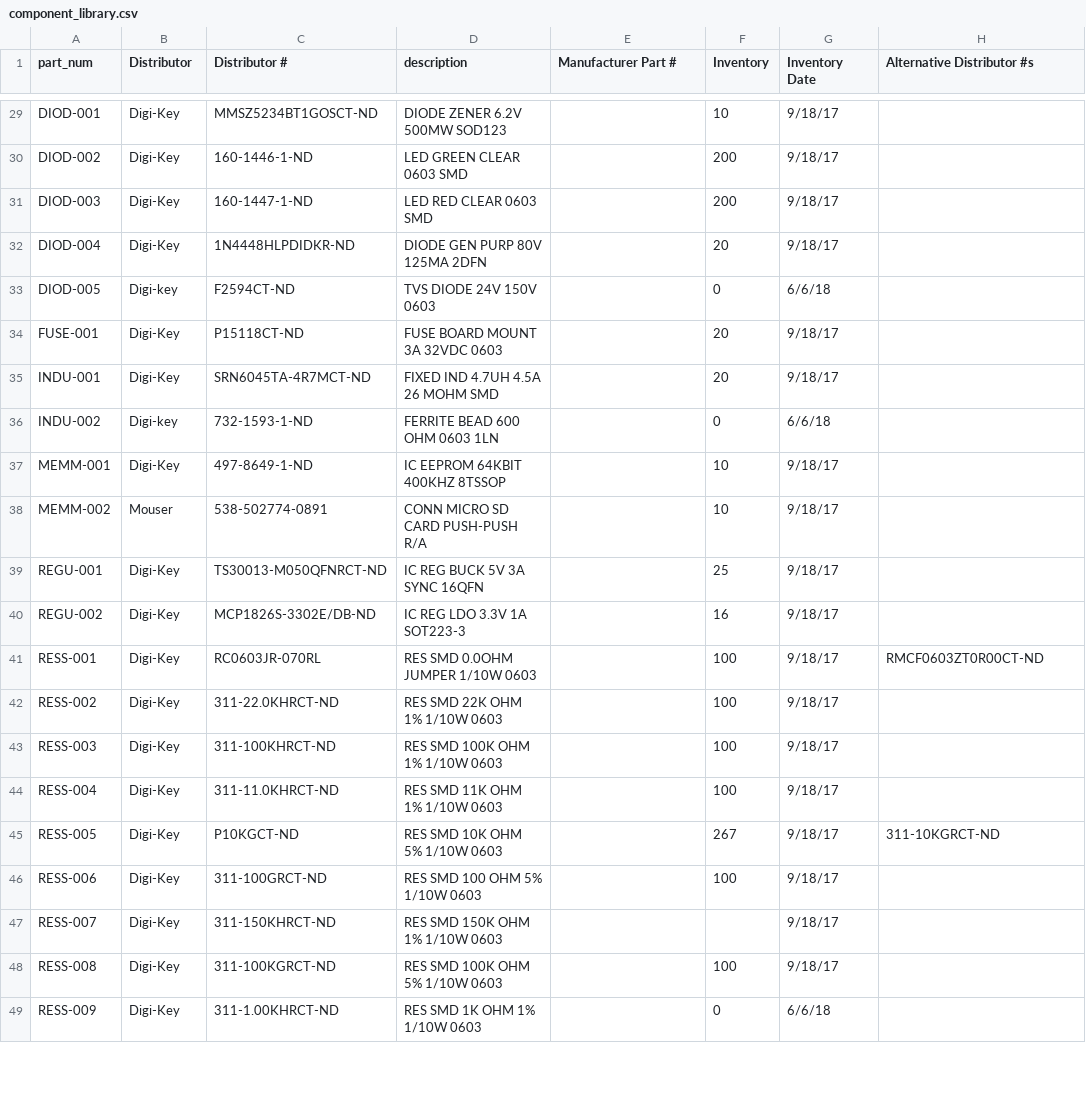
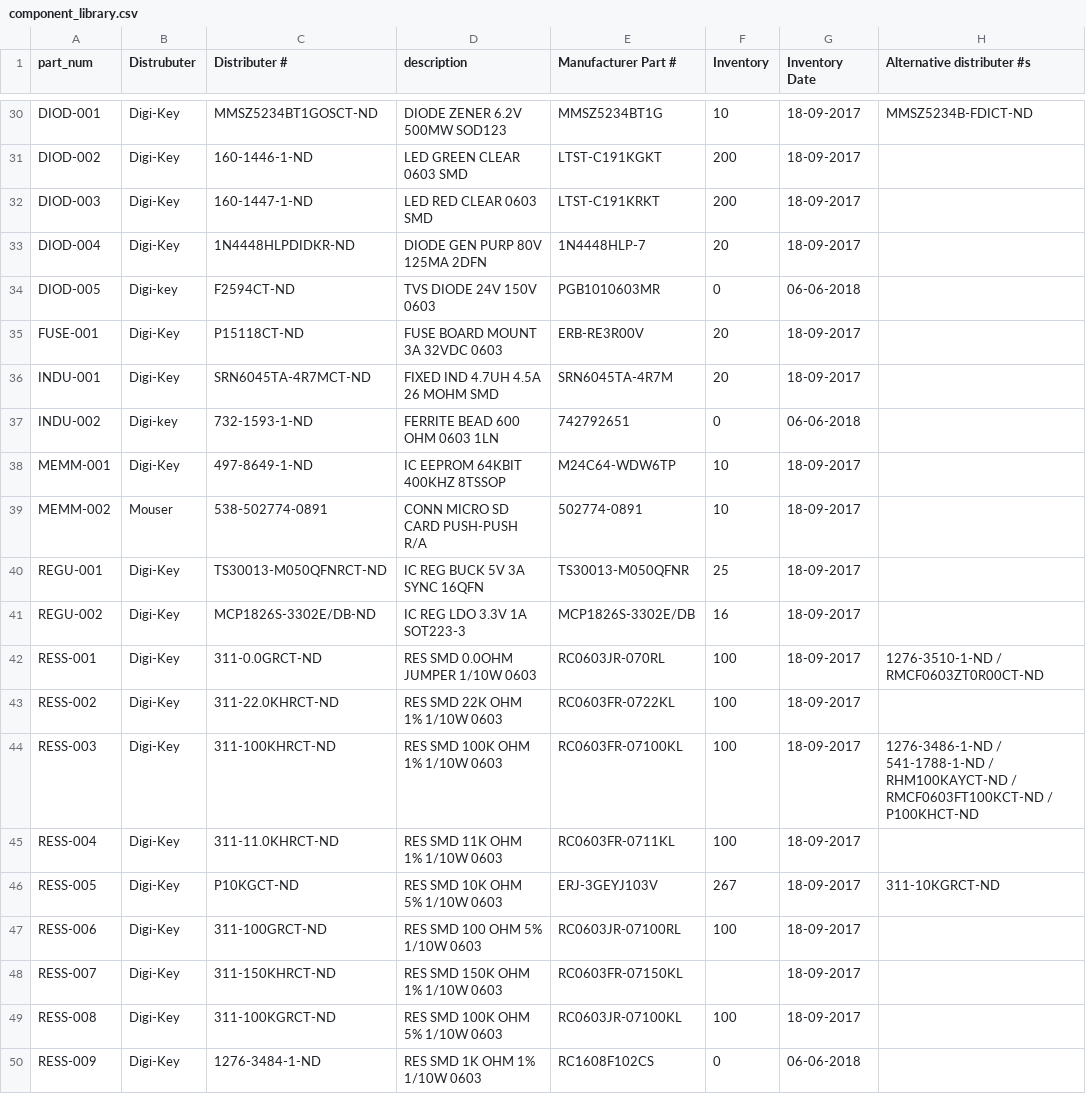
Before and after one commit to UWARG/WARG-KiCAD, a CSV file: component_library.csv, drawn as a sheet; only a part is shown, gaps mark what is left out; addresses are those after the commit; the diff covers the shown part only; the diff names each change by its address in the sheet, - before the commit and + after, or states it on an @@ line.

```diff
--- a/component_library.csv
+++ b/component_library.csv
-B1: Distributor
+B1: Distrubuter
-C1: Distributor #
+C1: Distributer #
-H1: Alternative Distributor #s
+H1: Alternative distributer #s
-E30 (Manufacturer Part #): (empty)
+E30 (Manufacturer Part #): MMSZ5234BT1G
-G30:G33 (Inventory Date): 9/18/17
+G30:G33 (Inventory Date): 18-09-2017
-H30 (Alternative distributer #s): (empty)
+H30 (Alternative distributer #s): MMSZ5234B-FDICT-ND
-E31 (Manufacturer Part #): (empty)
+E31 (Manufacturer Part #): LTST-C191KGKT
-E32 (Manufacturer Part #): (empty)
+E32 (Manufacturer Part #): LTST-C191KRKT
-E33 (Manufacturer Part #): (empty)
+E33 (Manufacturer Part #): 1N4448HLP-7
-E34 (Manufacturer Part #): (empty)
+E34 (Manufacturer Part #): PGB1010603MR
-G34 (Inventory Date): 6/6/18
+G34 (Inventory Date): 06-06-2018
-E35 (Manufacturer Part #): (empty)
+E35 (Manufacturer Part #): ERB-RE3R00V
-G35:G36 (Inventory Date): 9/18/17
+G35:G36 (Inventory Date): 18-09-2017
-E36 (Manufacturer Part #): (empty)
+E36 (Manufacturer Part #): SRN6045TA-4R7M
-E37 (Manufacturer Part #): (empty)
+E37 (Manufacturer Part #): 742792651
-G37 (Inventory Date): 6/6/18
+G37 (Inventory Date): 06-06-2018
-E38 (Manufacturer Part #): (empty)
+E38 (Manufacturer Part #): M24C64-WDW6TP
-G38:G49 (Inventory Date): 9/18/17
+G38:G49 (Inventory Date): 18-09-2017
-E39 (Manufacturer Part #): (empty)
+E39 (Manufacturer Part #): 502774-0891
-E40 (Manufacturer Part #): (empty)
+E40 (Manufacturer Part #): TS30013-M050QFNR
-E41 (Manufacturer Part #): (empty)
+E41 (Manufacturer Part #): MCP1826S-3302E/DB
-C42 (Distributer #): RC0603JR-070RL
+C42 (Distributer #): 311-0.0GRCT-ND
-E42 (Manufacturer Part #): (empty)
+E42 (Manufacturer Part #): RC0603JR-070RL
-H42 (Alternative distributer #s): RMCF0603ZT0R00CT-ND
+H42 (Alternative distributer #s): 1276-3510-1-ND / RMCF0603ZT0R00CT-ND
-E43 (Manufacturer Part #): (empty)
+E43 (Manufacturer Part #): RC0603FR-0722KL
-E44 (Manufacturer Part #): (empty)
+E44 (Manufacturer Part #): RC0603FR-07100KL
-H44 (Alternative distributer #s): (empty)
+H44 (Alternative distributer #s): 1276-3486-1-ND / 541-1788-1-ND / RHM100KAYCT-ND / RMCF0603FT100KCT-ND / P100KHCT-ND
-E45 (Manufacturer Part #): (empty)
+E45 (Manufacturer Part #): RC0603FR-0711KL
-E46 (Manufacturer Part #): (empty)
+E46 (Manufacturer Part #): ERJ-3GEYJ103V
-E47 (Manufacturer Part #): (empty)
+E47 (Manufacturer Part #): RC0603JR-07100RL
-E48 (Manufacturer Part #): (empty)
+E48 (Manufacturer Part #): RC0603FR-07150KL
-E49 (Manufacturer Part #): (empty)
+E49 (Manufacturer Part #): RC0603JR-07100KL
-C50 (Distributer #): 311-1.00KHRCT-ND
+C50 (Distributer #): 1276-3484-1-ND
-E50 (Manufacturer Part #): (empty)
+E50 (Manufacturer Part #): RC1608F102CS
-G50 (Inventory Date): 6/6/18
+G50 (Inventory Date): 06-06-2018
```
Also changed, not shown: 3 added rows and 73 edited cells elsewhere in this file.
